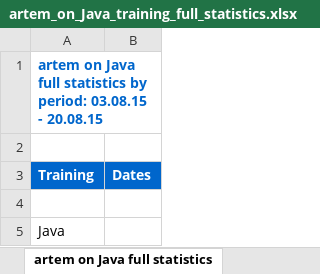
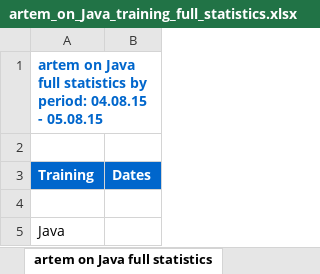
Before and after one commit to oldprofile/Group4, an Excel workbook: src/main/webapp/statistics/artem_on_Java_training_full_statistics.xlsx, sheet artem on Java full statistics, drawn as a sheet; values as stored, in another font and other column widths than the file's, no borders; the diff names each change by its address in the sheet, - before the commit and + after, or states it on an @@ line.

```diff
--- a/src/main/webapp/statistics/artem_on_Java_training_full_statistics.xlsx (sheet artem on Java full statistics)
+++ b/src/main/webapp/statistics/artem_on_Java_training_full_statistics.xlsx (sheet artem on Java full statistics)
-A1 (Training): …by period: 03.08.15 - 20.08.15
+A1 (Training): …by period: 04.08.15 - 05.08.15
```
Also changed, not shown: src/main/webapp/statistics/Java_omissions_amount.xlsx, src/main/webapp/statistics/Java_omissions_dates.xlsx, 6 other files.
